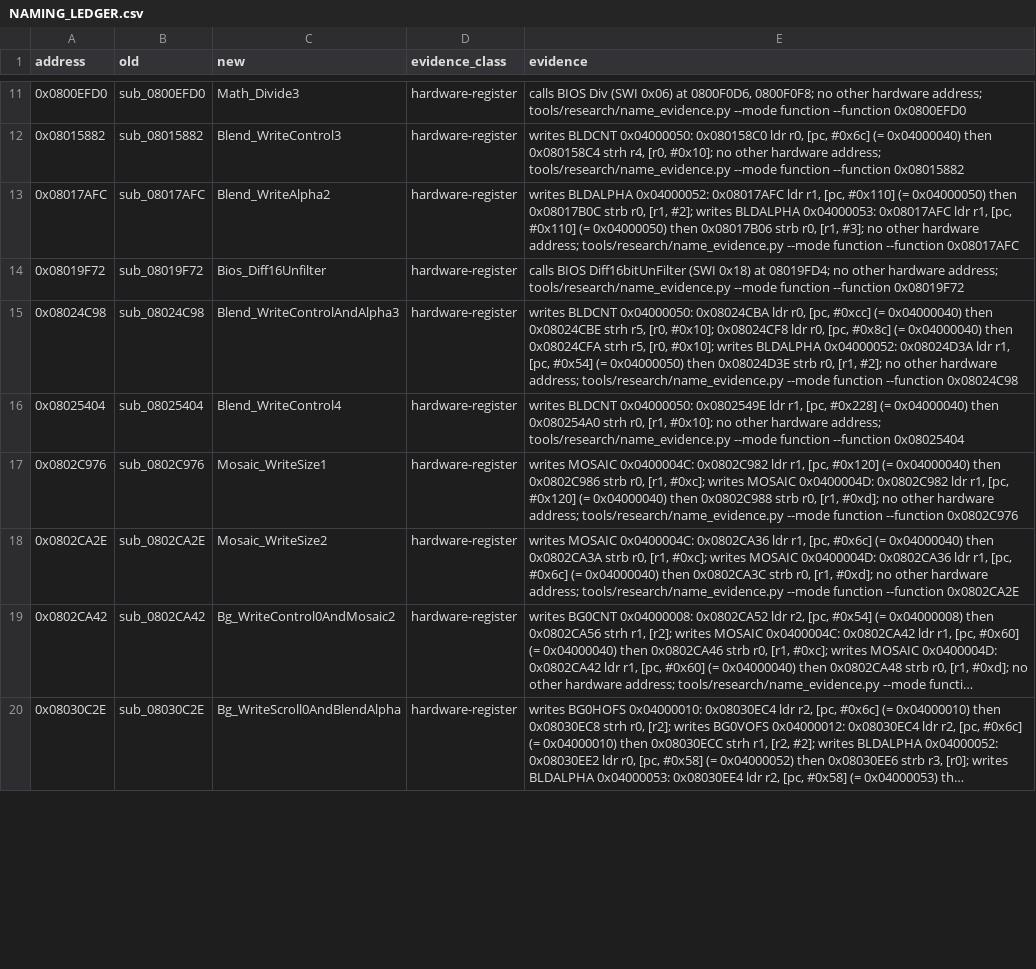
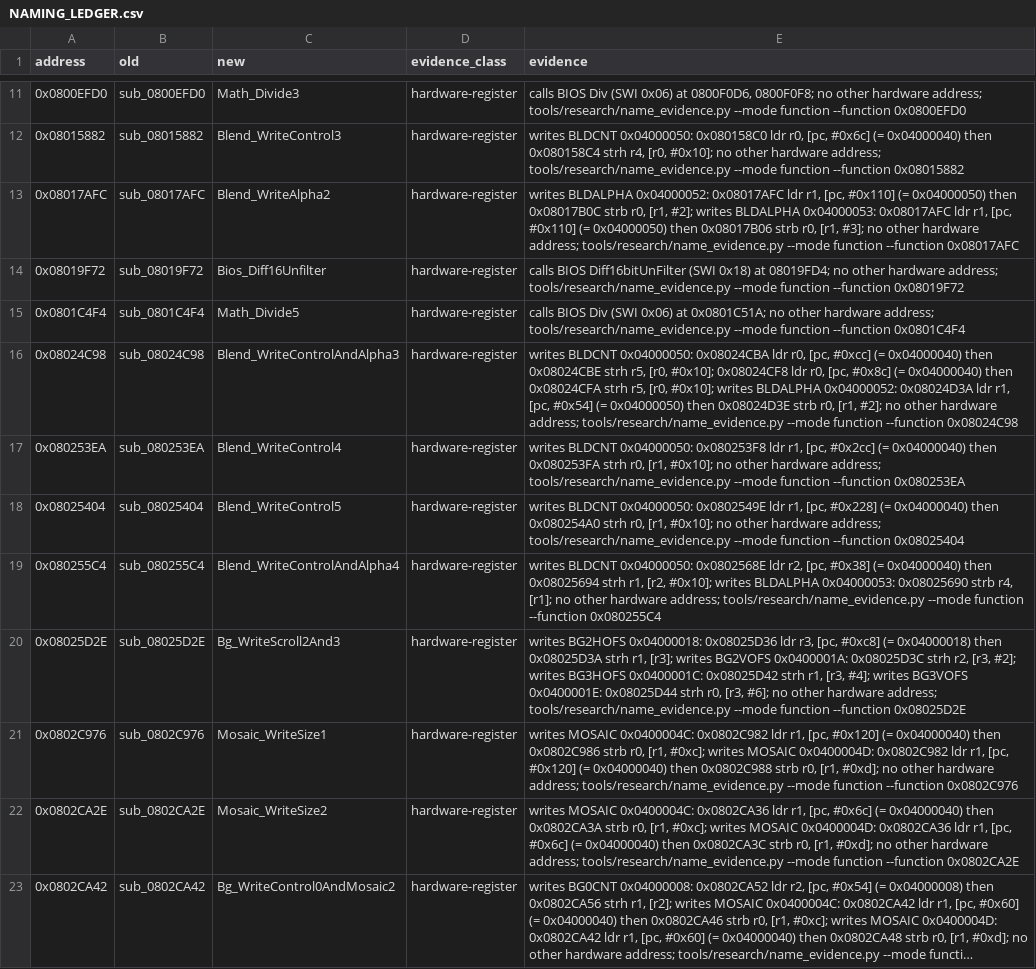
Before and after one commit to siruiusamory-cmyk/buusfury-decomp, a CSV file: docs/NAMING_LEDGER.csv, drawn as a sheet; only a part is shown, gaps mark what is left out; the shorter side is filled out with more unchanged rows; long unchanged cells end in …; the diff covers the shown part only.

Commit message:
Name device-register functions and count address-named functions by start

```diff
--- a/docs/NAMING_LEDGER.csv
+++ b/docs/NAMING_LEDGER.csv
@@ -14,4 +14,8 @@ address,old,new,evidence_class,evidence
 0x08019F72,sub_08019F72,Bios_Diff16Unfilter,hardware-register,"calls BIOS Diff16bitUnFilter (SWI 0x18) at 08019FD4; no other hardware address; tools/research/name_evidence.py --mode function --function 0x08019F72"
+0x0801C4F4,sub_0801C4F4,Math_Divide5,hardware-register,"calls BIOS Div (SWI 0x06) at 0x0801C51A; no other hardware address; tools/research/name_evidence.py --mode function --function 0x0801C4F4"
 0x08024C98,sub_08024C98,Blend_WriteControlAndAlpha3,hardware-register,"writes BLDCNT 0x04000050: 0x08024CBA ldr r0, [pc, #0xcc] (= 0x04000040) then 0x08024CBE strh r5, [r0, #0x10]; 0x08024CF8 ldr r0, [pc, #0x8c] (= 0x04000040) then 0x08024CFA strh r5, [r0, #0x10]; writes BLDALPHA 0x04000052: 0x08024D3A ldr r1, [pc, #0x54] (= 0x04000050) then 0x08024D3E strb r0, [r1, #2]; no other hardware address; tools/research/name_evidence.py --mode function --function 0x08024C98"
-0x08025404,sub_08025404,Blend_WriteControl4,hardware-register,"writes BLDCNT 0x04000050: 0x0802549E ldr r1, [pc, #0x228] (= 0x04000040) then 0x080254A0 strh r0, [r1, #0x10]; no other hardware address; tools/research/name_evidence.py --mode function --function 0x08025404"
+0x080253EA,sub_080253EA,Blend_WriteControl4,hardware-register,"writes BLDCNT 0x04000050: 0x080253F8 ldr r1, [pc, #0x2cc] (= 0x04000040) then 0x080253FA strh r0, [r1, #0x10]; no other hardware address; tools/research/name_evidence.py --mode function --function 0x080253EA"
+0x08025404,sub_08025404,Blend_WriteControl5,hardware-register,"writes BLDCNT 0x04000050: 0x0802549E ldr r1, [pc, #0x228] (= 0x04000040) then 0x080254A0 strh r0, [r1, #0x10]; no other hardware address; tools/research/name_evidence.py --mode function --function 0x08025404"
+0x080255C4,sub_080255C4,Blend_WriteControlAndAlpha4,hardware-register,"writes BLDCNT 0x04000050: 0x0802568E ldr r2, [pc, #0x38] (= 0x04000040) then 0x08025694 strh r1, [r2, #0x10]; writes BLDALPHA 0x04000053: 0x08025690 strb r4, [r1]; no other hardware address; tools/research/name_evidence.py --mode function --function 0x080255C4"
+0x08025D2E,sub_08025D2E,Bg_WriteScroll2And3,hardware-register,"writes BG2HOFS 0x04000018: 0x08025D36 ldr r3, [pc, #0xc8] (= 0x04000018) then 0x08025D3A strh r1, [r3]; writes BG2VOFS 0x0400001A: 0x08025D3C strh r2, [r3, #2]; writes BG3HOFS 0x0400001C: 0x08025D42 strh r1, [r3, #4]; writes BG3VOFS 0x0400001E: 0x08025D44 strh r0, [r3, #6]; no other hardware address; tools/research/name_evidence.py --mode function --function 0x08025D2E"
 0x0802C976,sub_0802C976,Mosaic_WriteSize1,hardware-register,"writes MOSAIC 0x0400004C: 0x0802C982 ldr r1, [pc, #0x120] (= 0x04000040) then 0x0802C986 strb r0, [r1, #0xc]; writes MOSAIC 0x0400004D: 0x0802C982 ldr r1, [pc, #0x120] (= 0x04000040) then 0x0802C988 strb r0, [r1, #0xd]; no other hardware address; tools/research/name_evidence.py --mode function --function 0x0802C976"
```
Also changed, not shown: 2 added rows, 1 removed row and 2 edited cells elsewhere in this file, 13 other files.
